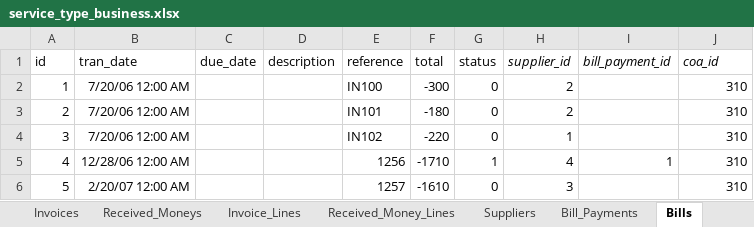
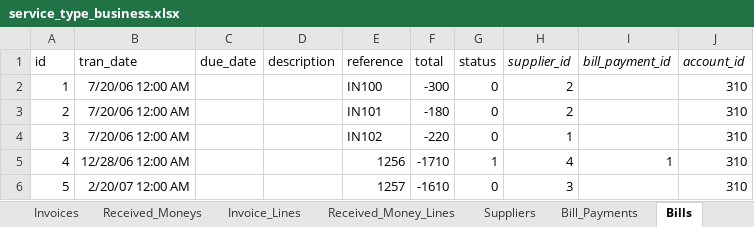
Before and after one commit to kennethinfante/accounting-database-using-sqlite, an Excel workbook: service_type_business.xlsx, sheet Bills, drawn as a sheet; values as stored, in another font and other column widths than the file's, no borders; the diff names each change by its address in the sheet, - before the commit and + after, or states it on an @@ line.

```diff
--- a/service_type_business.xlsx (sheet Bills)
+++ b/service_type_business.xlsx (sheet Bills)
-J1: coa_id
+J1: account_id
```
Also changed, not shown: sheet Received_Money_Lines, sheet Spent_Money_Lines, sheet Invoice_Payments, sheet Bill_Payments, sheet Received_Moneys, sheet Spent_Moneys, 4 more sheets, other sheet tabs, 22 other files.
